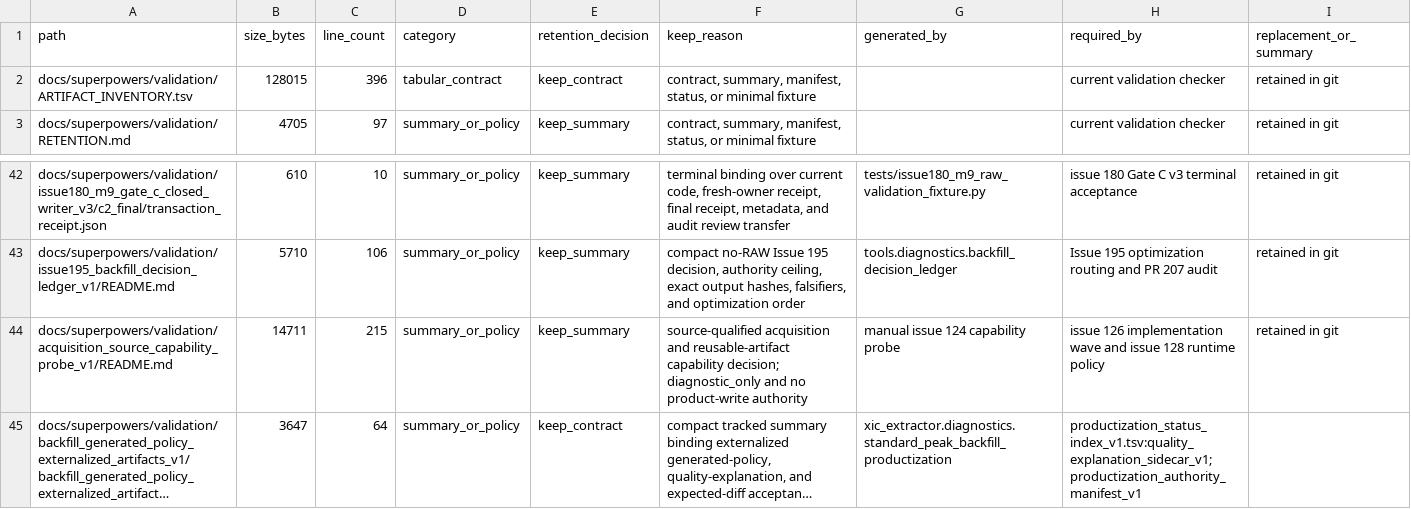
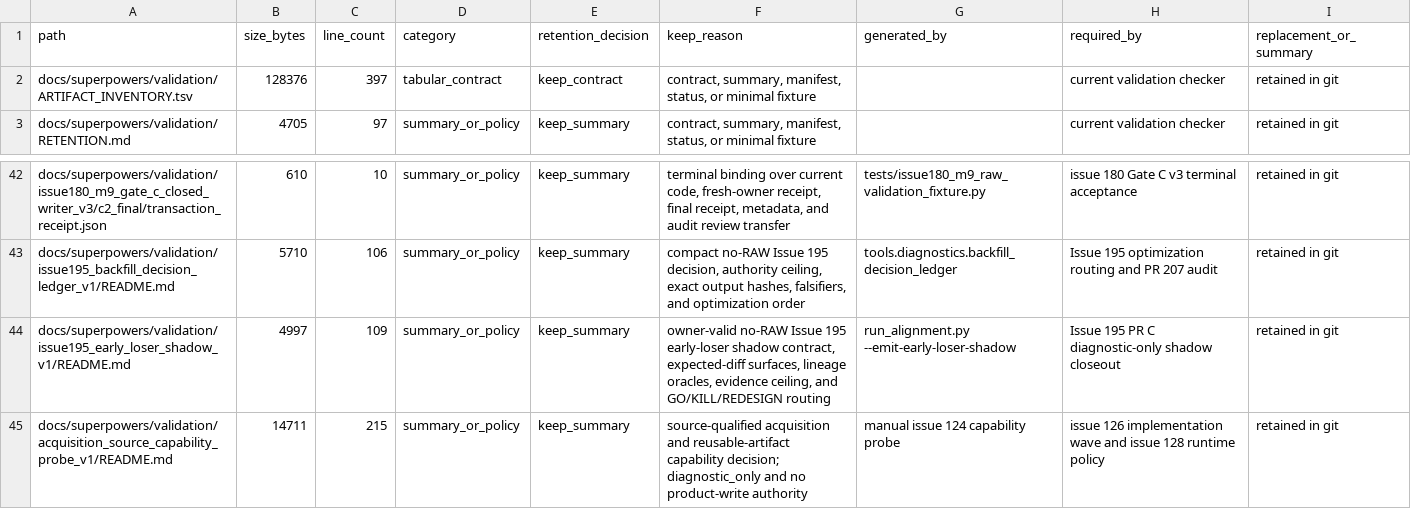
Before and after one commit to bosschen0429/XIC_Extractor, a TSV file: docs/superpowers/validation/ARTIFACT_INVENTORY.tsv, drawn as a sheet; only a part is shown, gaps mark what is left out; the shorter side is filled out with more unchanged rows; long unchanged cells end in ….

Commit message:
diagnostics: add owner-valid early-loser settlement shadow (#209)
* diagnostics: add owner-valid early-loser shadow

* fix(diagnostics): close early-shadow evidence bounds

* test(diagnostics): harden shadow binding oracles

* test(diagnostics): cover malformed shadow lineage

```diff
--- a/docs/superpowers/validation/ARTIFACT_INVENTORY.tsv
+++ b/docs/superpowers/validation/ARTIFACT_INVENTORY.tsv
@@ -1,3 +1,3 @@
 path	size_bytes	line_count	category	retention_decision	keep_reason	generated_by	required_by	replacement_or_summary
-docs/superpowers/validation/ARTIFACT_INVENTORY.tsv	128015	396	tabular_contract	keep_contract	contract, summary, manifest, status, or minimal fixture		current validation checker	retained in git
+docs/superpowers/validation/ARTIFACT_INVENTORY.tsv	128376	397	tabular_contract	keep_contract	contract, summary, manifest, status, or minimal fixture		current validation checker	retained in git
 docs/superpowers/validation/RETENTION.md	4705	97	summary_or_policy	keep_summary	contract, summary, manifest, status, or minimal fixture		current validation checker	retained in git
@@ -43,2 +43,3 @@ docs/superpowers/validation/issue180_m9_gate_c_closed_writer_v3/c2_final/transac
 docs/superpowers/validation/issue195_backfill_decision_ledger_v1/README.md	5710	106	summary_or_policy	keep_summary	compact no-RAW Issue 195 decision, authority ceiling, exact output hashes, falsifiers, and optimization order	tools.diagnostics.backfill_decision_ledger	Issue 195 optimization routing and PR 207 audit	retained in git
+docs/superpowers/validation/issue195_early_loser_shadow_v1/README.md	4997	109	summary_or_policy	keep_summary	owner-valid no-RAW Issue 195 early-loser shadow contract, expected-diff surfaces, lineage oracles, evidence ceiling, and GO/KILL/REDESIGN routing	run_alignment.py --emit-early-loser-shadow	Issue 195 PR C diagnostic-only shadow closeout	retained in git
 docs/superpowers/validation/acquisition_source_capability_probe_v1/README.md	14711	215	summary_or_policy	keep_summary	source-qualified acquisition and reusable-artifact capability decision; diagnostic_only and no product-write authority	manual issue 124 capability probe	issue 126 implementation wave and issue 128 runtime policy	retained in git
```
Also changed, not shown: 15 other files.
